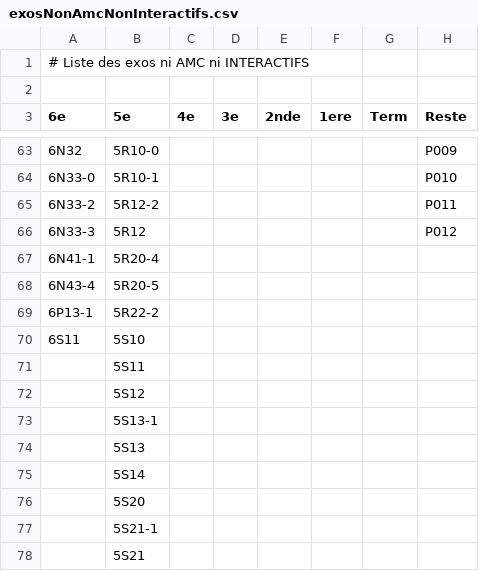
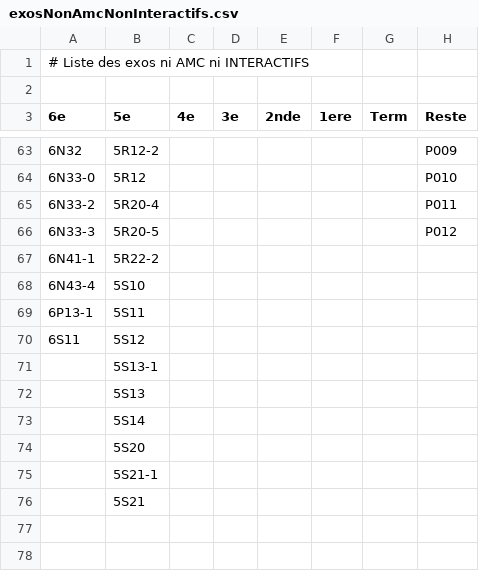
Before and after one commit to mathalea/mathalea, a CSV file: src/csv/exosNonAmcNonInteractifs.csv, drawn as a sheet; only a part is shown, gaps mark what is left out; the diff covers the shown part only.

```diff
--- a/src/csv/exosNonAmcNonInteractifs.csv
+++ b/src/csv/exosNonAmcNonInteractifs.csv
@@ -63,11 +63,9 @@
-6N32,5R10-0,,,,,,P009
-6N33-0,5R10-1,,,,,,P010
-6N33-2,5R12-2,,,,,,P011
-6N33-3,5R12,,,,,,P012
-6N41-1,5R20-4,,,,,,
-6N43-4,5R20-5,,,,,,
-6P13-1,5R22-2,,,,,,
-6S11,5S10,,,,,,
-,5S11,,,,,,
-,5S12,,,,,,
+6N32,5R12-2,,,,,,P009
+6N33-0,5R12,,,,,,P010
+6N33-2,5R20-4,,,,,,P011
+6N33-3,5R20-5,,,,,,P012
+6N41-1,5R22-2,,,,,,
+6N43-4,5S10,,,,,,
+6P13-1,5S11,,,,,,
+6S11,5S12,,,,,,
 ,5S13-1,,,,,,
```
Also changed, not shown: 50 edited cells elsewhere in this file, 11 other files.
